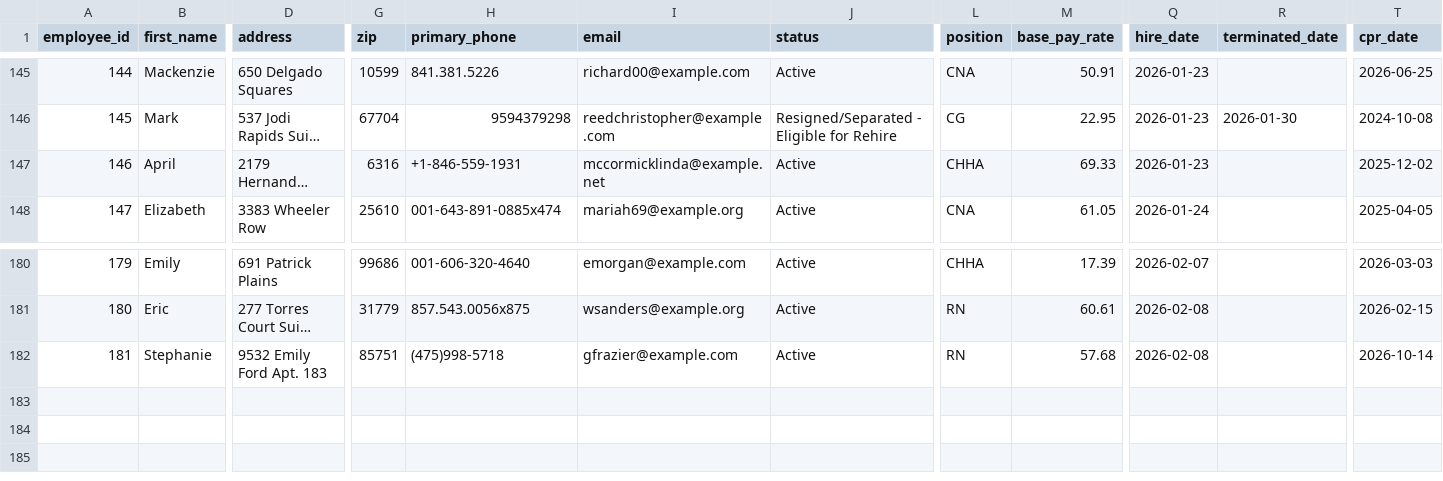
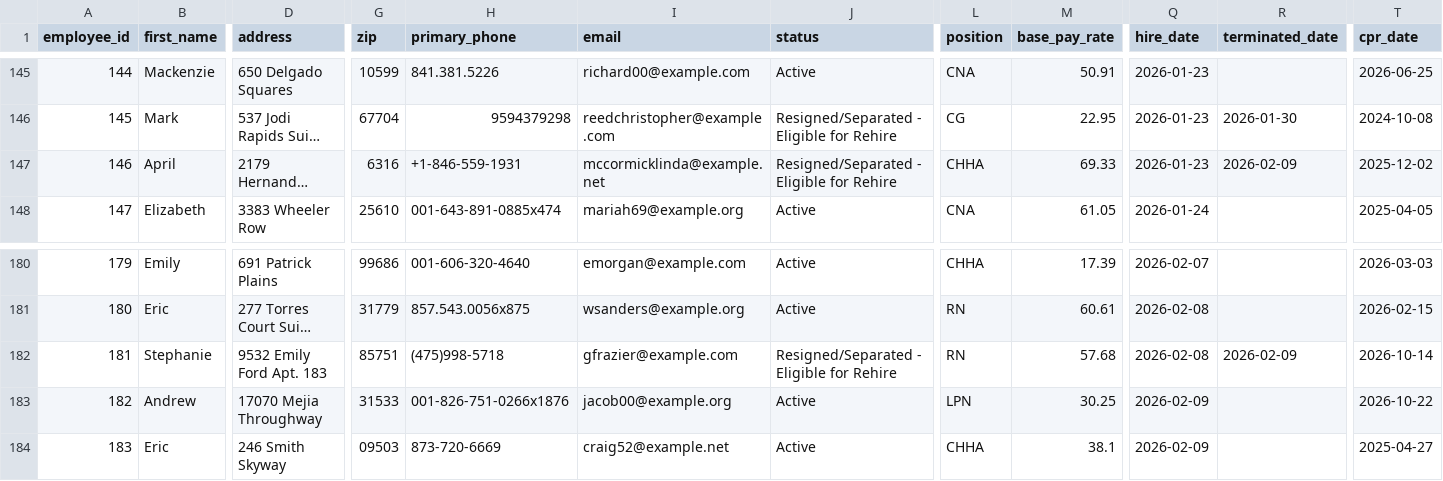
Before and after one commit to uzairnauman/Work_Opportunity_Tax_Credit, a CSV file: Datasets/Dataset1.csv, drawn as a sheet; only a part is shown, gaps mark what is left out; long unchanged cells end in …; rows hold the shown columns only; the diff names each change by its address in the sheet, - before the commit and + after, or states it on an @@ line.

Commit message:
Automated HR update: Mon Feb  9 06:53:01 UTC 2026

```diff
--- a/Datasets/Dataset1.csv
+++ b/Datasets/Dataset1.csv
-J147 (status): Active
+J147 (status): Resigned/Separated - Eligible for Rehire
-R147 (terminated_date): (empty)
+R147 (terminated_date): 2026-02-09
-J182 (status): Active
+J182 (status): Resigned/Separated - Eligible for Rehire
-R182 (terminated_date): (empty)
+R182 (terminated_date): 2026-02-09
+row 183: 182 | Andrew | 17070 Mejia Throughway | 31533 | 001-826-751-0266x1876 | jacob00@example.org | Active | LPN | 30.25 | 2026-02-09 |  | 2026-10-22
+row 184: 183 | Eric | 246 Smith Skyway | 09503 | 873-720-6669 | craig52@example.net | Active | CHHA | 38.1 | 2026-02-09 |  | 2025-04-27
```
